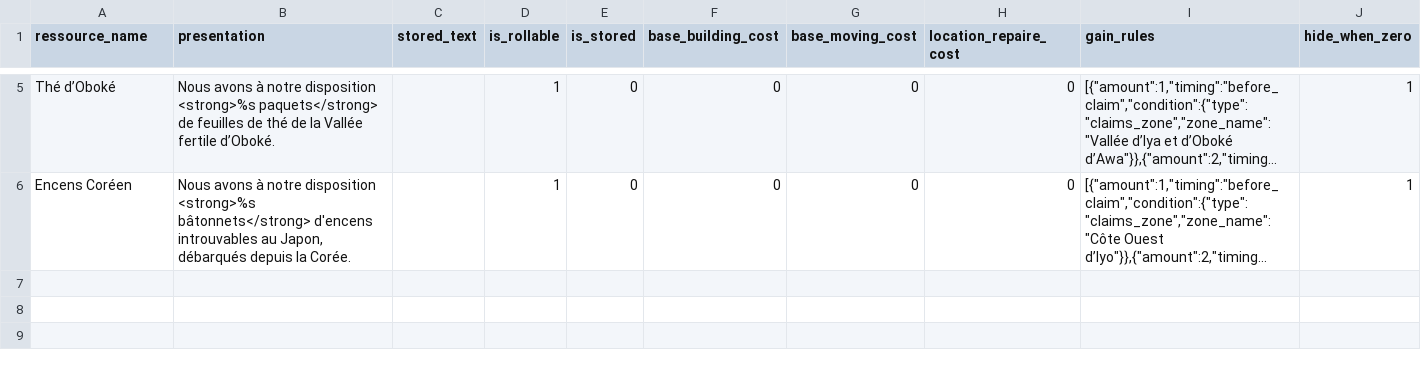
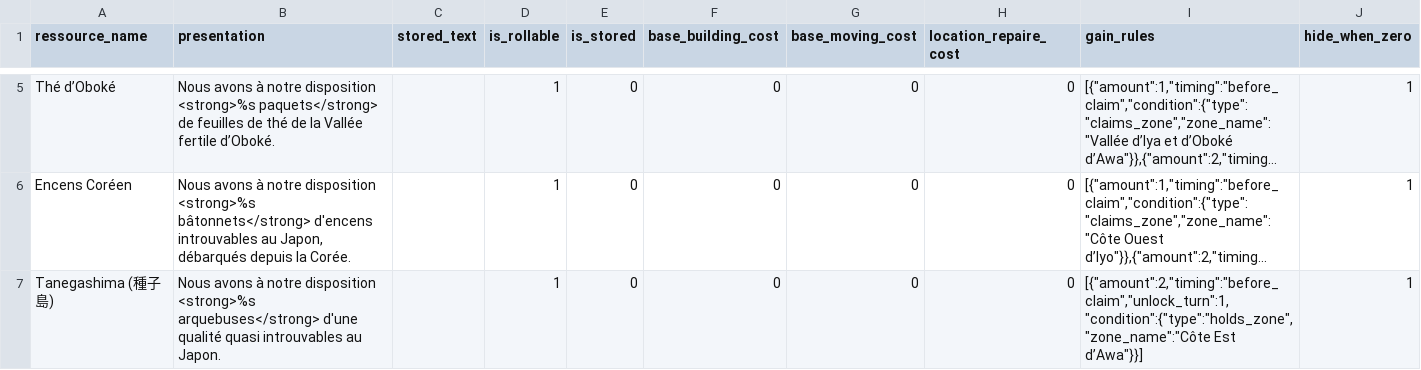
Before and after one commit to Edward-Croc/RPGConquestGame, a CSV file: var/csv/setupJapon1555CSV_ressources_config.csv, drawn as a sheet; only a part is shown, gaps mark what is left out; long unchanged cells end in …; the diff names each change by its address in the sheet, - before the commit and + after, or states it on an @@ line.

```diff
--- a/var/csv/setupJapon1555CSV_ressources_config.csv
+++ b/var/csv/setupJapon1555CSV_ressources_config.csv
+row 7: Tanegashima (種子島) | Nous avons à notre disposition <strong>%s arquebuses</strong> d'une qualité quasi introuvables au Japon. |  | 1 | 0 | 0 | 0 | 0 | [{"amount":2,"timing":"before_claim","unlock_turn":1,"condition":{"type":"holds_zone","zone_name":"Côte Est d’Awa"}}] | 1
```
Also changed, not shown: var/csv/setupJapon1555CSV_controller_ressources.csv, var/csv/setupJapon1555CSV_transformations.csv.
